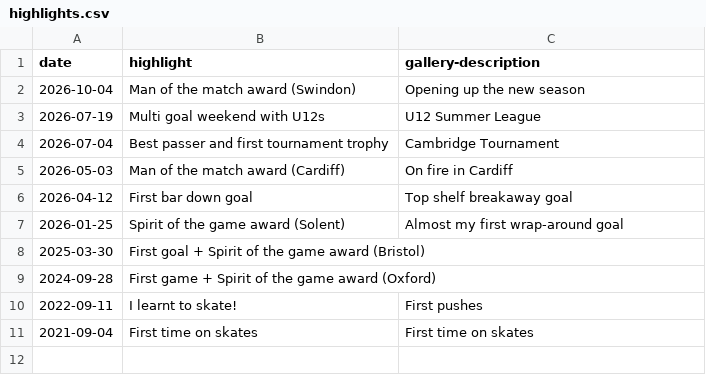
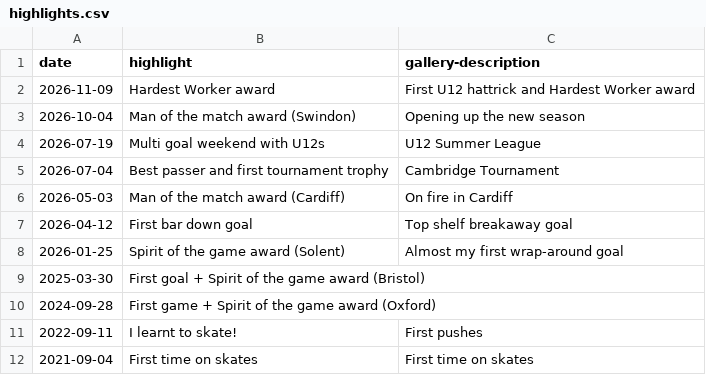
Before and after one commit to creamy-seas/bigv-portfolio, a CSV file: data/highlights.csv, drawn as a sheet; the diff names each change by its address in the sheet, - before the commit and + after, or states it on an @@ line.

```diff
--- a/data/highlights.csv
+++ b/data/highlights.csv
+row 2: 2026-11-09 | Hardest Worker award | First U12 hattrick and Hardest Worker award
```
Also changed, not shown: data/gallery.csv, data/instagram.csv, 2 other files.
